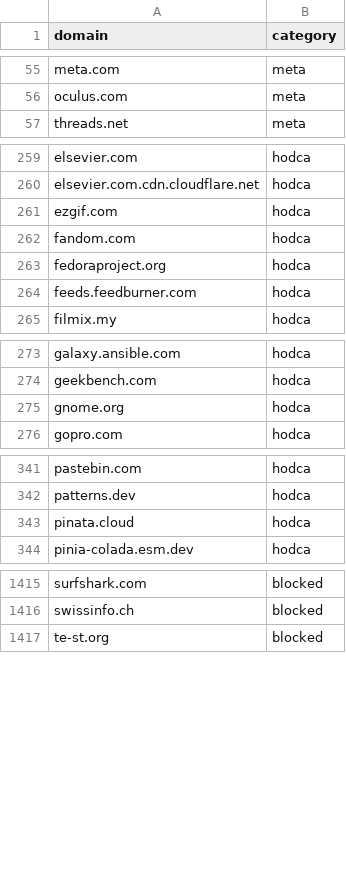
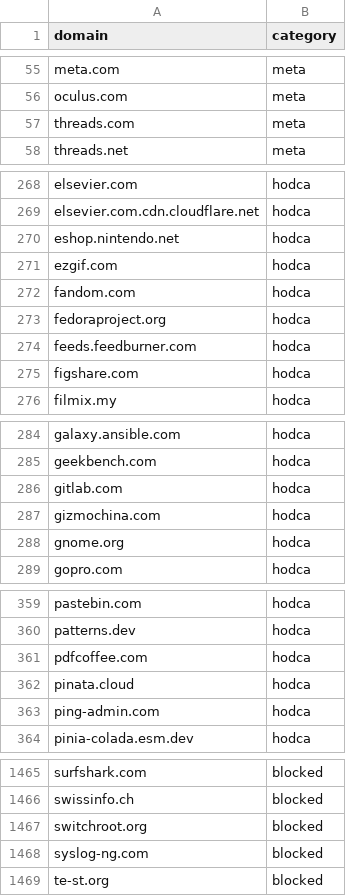
Before and after one commit to haritos90/allow-domains, a CSV file: domains.csv, drawn as a sheet; only a part is shown, gaps mark what is left out; the diff covers the shown part only.

```diff
--- a/domains.csv
+++ b/domains.csv
@@ -56,2 +56,3 @@ meta.com,meta
 oculus.com,meta
+threads.com,meta
 threads.net,meta
@@ -260,2 +269,3 @@ elsevier.com,hodca
 elsevier.com.cdn.cloudflare.net,hodca
+eshop.nintendo.net,hodca
 ezgif.com,hodca
@@ -264,2 +274,3 @@ fedoraproject.org,hodca
 feeds.feedburner.com,hodca
+figshare.com,hodca
 filmix.my,hodca
@@ -274,2 +285,4 @@ galaxy.ansible.com,hodca
 geekbench.com,hodca
+gitlab.com,hodca
+gizmochina.com,hodca
 gnome.org,hodca
@@ -342,3 +360,5 @@ pastebin.com,hodca
 patterns.dev,hodca
+pdfcoffee.com,hodca
 pinata.cloud,hodca
+ping-admin.com,hodca
 pinia-colada.esm.dev,hodca
@@ -1416,2 +1466,4 @@ surfshark.com,blocked
 swissinfo.ch,blocked
+switchroot.org,blocked
+syslog-ng.com,blocked
 te-st.org,blocked
```
Also changed, not shown: 45 added rows elsewhere in this file, 52 other files.
